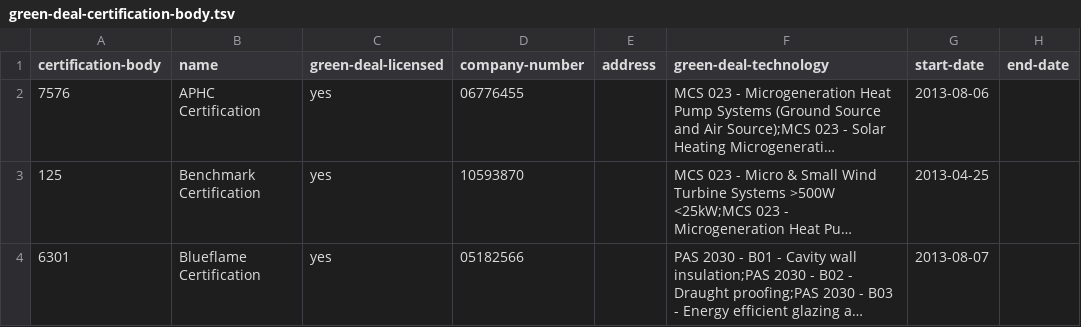
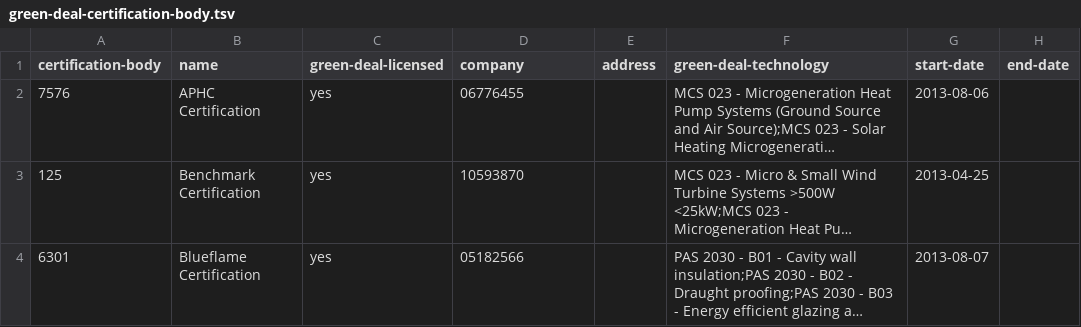
Before and after one commit to openregister/green-deal-data, a TSV file: data/green-deal-certification-body/green-deal-certification-body.tsv, drawn as a sheet; only a part is shown; long unchanged cells end in …; the diff names each change by its address in the sheet, - before the commit and + after, or states it on an @@ line.

Commit message:
Rename company-number to company
It was originally named company-number to avoid linking to the discovery
company register, but now the discovery company field has been decoupled
from the discovery company register.

```diff
--- a/data/green-deal-certification-body/green-deal-certification-body.tsv
+++ b/data/green-deal-certification-body/green-deal-certification-body.tsv
-D1: company-number
+D1: company
```
